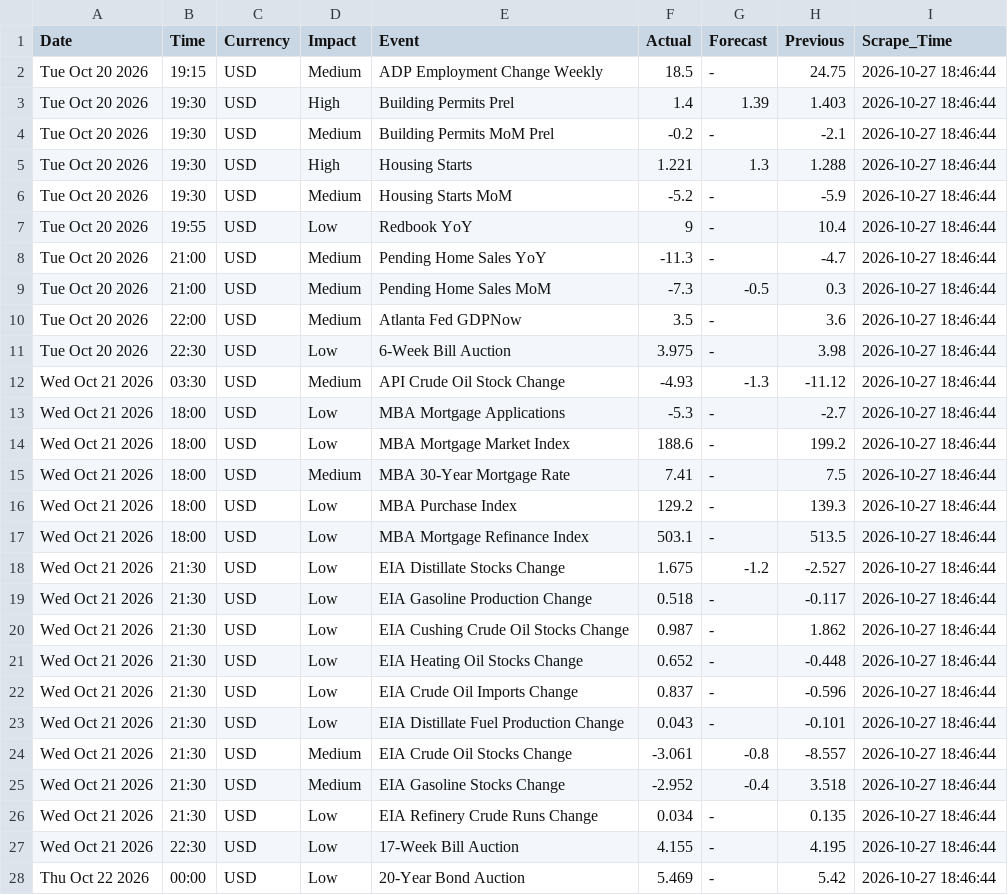
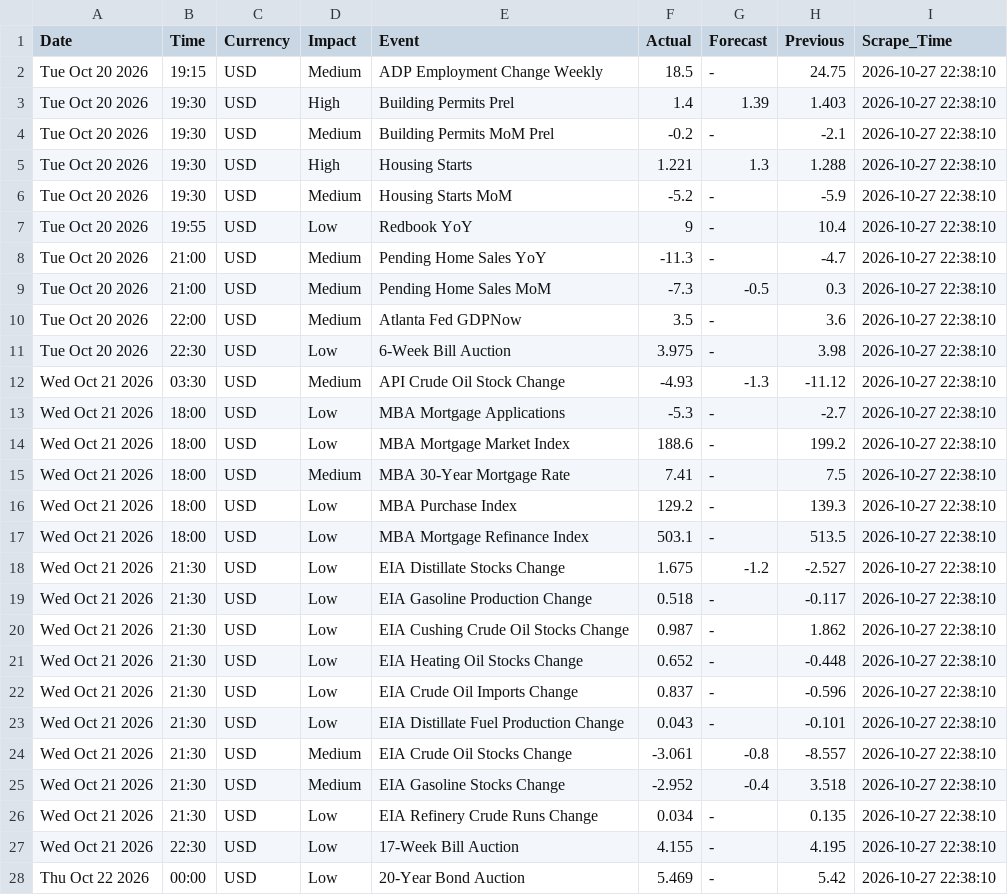
Before and after one commit to matuta99/WBS_HybridPro_Data, a CSV file: data/forex_news_usd_2015_2026.csv, drawn as a sheet; only a part is shown; the diff covers the shown part only.

```diff
--- a/data/forex_news_usd_2015_2026.csv
+++ b/data/forex_news_usd_2015_2026.csv
@@ -1,28 +1,28 @@
 Date,Time,Currency,Impact,Event,Actual,Forecast,Previous,Scrape_Time
-Tue Oct 20 2026,19:15,USD,Medium,ADP Employment Change Weekly,18.5,-,24.75,2026-10-27 18:46:44
-Tue Oct 20 2026,19:30,USD,High,Building Permits Prel,1.4,1.39,1.403,2026-10-27 18:46:44
-Tue Oct 20 2026,19:30,USD,Medium,Building Permits MoM Prel,-0.2,-,-2.1,2026-10-27 18:46:44
-Tue Oct 20 2026,19:30,USD,High,Housing Starts,1.221,1.3,1.288,2026-10-27 18:46:44
-Tue Oct 20 2026,19:30,USD,Medium,Housing Starts MoM,-5.2,-,-5.9,2026-10-27 18:46:44
-Tue Oct 20 2026,19:55,USD,Low,Redbook YoY,9,-,10.4,2026-10-27 18:46:44
-Tue Oct 20 2026,21:00,USD,Medium,Pending Home Sales YoY,-11.3,-,-4.7,2026-10-27 18:46:44
-Tue Oct 20 2026,21:00,USD,Medium,Pending Home Sales MoM,-7.3,-0.5,0.3,2026-10-27 18:46:44
-Tue Oct 20 2026,22:00,USD,Medium,Atlanta Fed GDPNow,3.5,-,3.6,2026-10-27 18:46:44
-Tue Oct 20 2026,22:30,USD,Low,6-Week Bill Auction,3.975,-,3.98,2026-10-27 18:46:44
-Wed Oct 21 2026,03:30,USD,Medium,API Crude Oil Stock Change,-4.93,-1.3,-11.12,2026-10-27 18:46:44
-Wed Oct 21 2026,18:00,USD,Low,MBA Mortgage Applications,-5.3,-,-2.7,2026-10-27 18:46:44
-Wed Oct 21 2026,18:00,USD,Low,MBA Mortgage Market Index,188.6,-,199.2,2026-10-27 18:46:44
-Wed Oct 21 2026,18:00,USD,Medium,MBA 30-Year Mortgage Rate,7.41,-,7.5,2026-10-27 18:46:44
-Wed Oct 21 2026,18:00,USD,Low,MBA Purchase Index,129.2,-,139.3,2026-10-27 18:46:44
-Wed Oct 21 2026,18:00,USD,Low,MBA Mortgage Refinance Index,503.1,-,513.5,2026-10-27 18:46:44
-Wed Oct 21 2026,21:30,USD,Low,EIA Distillate Stocks Change,1.675,-1.2,-2.527,2026-10-27 18:46:44
-Wed Oct 21 2026,21:30,USD,Low,EIA Gasoline Production Change,0.518,-,-0.117,2026-10-27 18:46:44
-Wed Oct 21 2026,21:30,USD,Low,EIA Cushing Crude Oil Stocks Change,0.987,-,1.862,2026-10-27 18:46:44
-Wed Oct 21 2026,21:30,USD,Low,EIA Heating Oil Stocks Change,0.652,-,-0.448,2026-10-27 18:46:44
-Wed Oct 21 2026,21:30,USD,Low,EIA Crude Oil Imports Change,0.837,-,-0.596,2026-10-27 18:46:44
-Wed Oct 21 2026,21:30,USD,Low,EIA Distillate Fuel Production Change,0.043,-,-0.101,2026-10-27 18:46:44
-Wed Oct 21 2026,21:30,USD,Medium,EIA Crude Oil Stocks Change,-3.061,-0.8,-8.557,2026-10-27 18:46:44
-Wed Oct 21 2026,21:30,USD,Medium,EIA Gasoline Stocks Change,-2.952,-0.4,3.518,2026-10-27 18:46:44
-Wed Oct 21 2026,21:30,USD,Low,EIA Refinery Crude Runs Change,0.034,-,0.135,2026-10-27 18:46:44
-Wed Oct 21 2026,22:30,USD,Low,17-Week Bill Auction,4.155,-,4.195,2026-10-27 18:46:44
-Thu Oct 22 2026,00:00,USD,Low,20-Year Bond Auction,5.469,-,5.42,2026-10-27 18:46:44
+Tue Oct 20 2026,19:15,USD,Medium,ADP Employment Change Weekly,18.5,-,24.75,2026-10-27 22:38:10
+Tue Oct 20 2026,19:30,USD,High,Building Permits Prel,1.4,1.39,1.403,2026-10-27 22:38:10
+Tue Oct 20 2026,19:30,USD,Medium,Building Permits MoM Prel,-0.2,-,-2.1,2026-10-27 22:38:10
+Tue Oct 20 2026,19:30,USD,High,Housing Starts,1.221,1.3,1.288,2026-10-27 22:38:10
+Tue Oct 20 2026,19:30,USD,Medium,Housing Starts MoM,-5.2,-,-5.9,2026-10-27 22:38:10
+Tue Oct 20 2026,19:55,USD,Low,Redbook YoY,9,-,10.4,2026-10-27 22:38:10
+Tue Oct 20 2026,21:00,USD,Medium,Pending Home Sales YoY,-11.3,-,-4.7,2026-10-27 22:38:10
+Tue Oct 20 2026,21:00,USD,Medium,Pending Home Sales MoM,-7.3,-0.5,0.3,2026-10-27 22:38:10
+Tue Oct 20 2026,22:00,USD,Medium,Atlanta Fed GDPNow,3.5,-,3.6,2026-10-27 22:38:10
+Tue Oct 20 2026,22:30,USD,Low,6-Week Bill Auction,3.975,-,3.98,2026-10-27 22:38:10
+Wed Oct 21 2026,03:30,USD,Medium,API Crude Oil Stock Change,-4.93,-1.3,-11.12,2026-10-27 22:38:10
+Wed Oct 21 2026,18:00,USD,Low,MBA Mortgage Applications,-5.3,-,-2.7,2026-10-27 22:38:10
+Wed Oct 21 2026,18:00,USD,Low,MBA Mortgage Market Index,188.6,-,199.2,2026-10-27 22:38:10
+Wed Oct 21 2026,18:00,USD,Medium,MBA 30-Year Mortgage Rate,7.41,-,7.5,2026-10-27 22:38:10
+Wed Oct 21 2026,18:00,USD,Low,MBA Purchase Index,129.2,-,139.3,2026-10-27 22:38:10
+Wed Oct 21 2026,18:00,USD,Low,MBA Mortgage Refinance Index,503.1,-,513.5,2026-10-27 22:38:10
+Wed Oct 21 2026,21:30,USD,Low,EIA Distillate Stocks Change,1.675,-1.2,-2.527,2026-10-27 22:38:10
+Wed Oct 21 2026,21:30,USD,Low,EIA Gasoline Production Change,0.518,-,-0.117,2026-10-27 22:38:10
+Wed Oct 21 2026,21:30,USD,Low,EIA Cushing Crude Oil Stocks Change,0.987,-,1.862,2026-10-27 22:38:10
+Wed Oct 21 2026,21:30,USD,Low,EIA Heating Oil Stocks Change,0.652,-,-0.448,2026-10-27 22:38:10
+Wed Oct 21 2026,21:30,USD,Low,EIA Crude Oil Imports Change,0.837,-,-0.596,2026-10-27 22:38:10
+Wed Oct 21 2026,21:30,USD,Low,EIA Distillate Fuel Production Change,0.043,-,-0.101,2026-10-27 22:38:10
+Wed Oct 21 2026,21:30,USD,Medium,EIA Crude Oil Stocks Change,-3.061,-0.8,-8.557,2026-10-27 22:38:10
+Wed Oct 21 2026,21:30,USD,Medium,EIA Gasoline Stocks Change,-2.952,-0.4,3.518,2026-10-27 22:38:10
+Wed Oct 21 2026,21:30,USD,Low,EIA Refinery Crude Runs Change,0.034,-,0.135,2026-10-27 22:38:10
+Wed Oct 21 2026,22:30,USD,Low,17-Week Bill Auction,4.155,-,4.195,2026-10-27 22:38:10
+Thu Oct 22 2026,00:00,USD,Low,20-Year Bond Auction,5.469,-,5.42,2026-10-27 22:38:10
```
Also changed, not shown: 137 edited cells elsewhere in this file.
